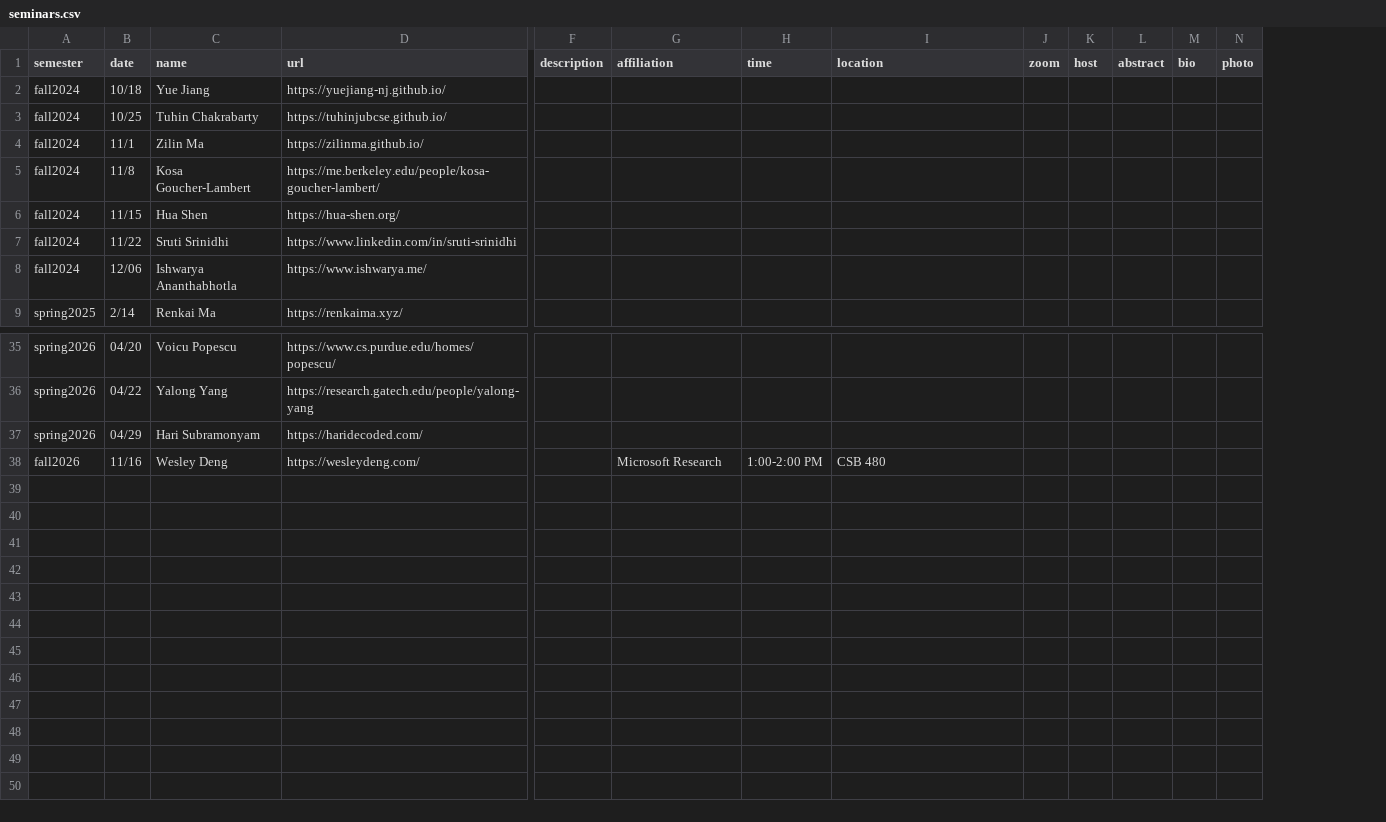
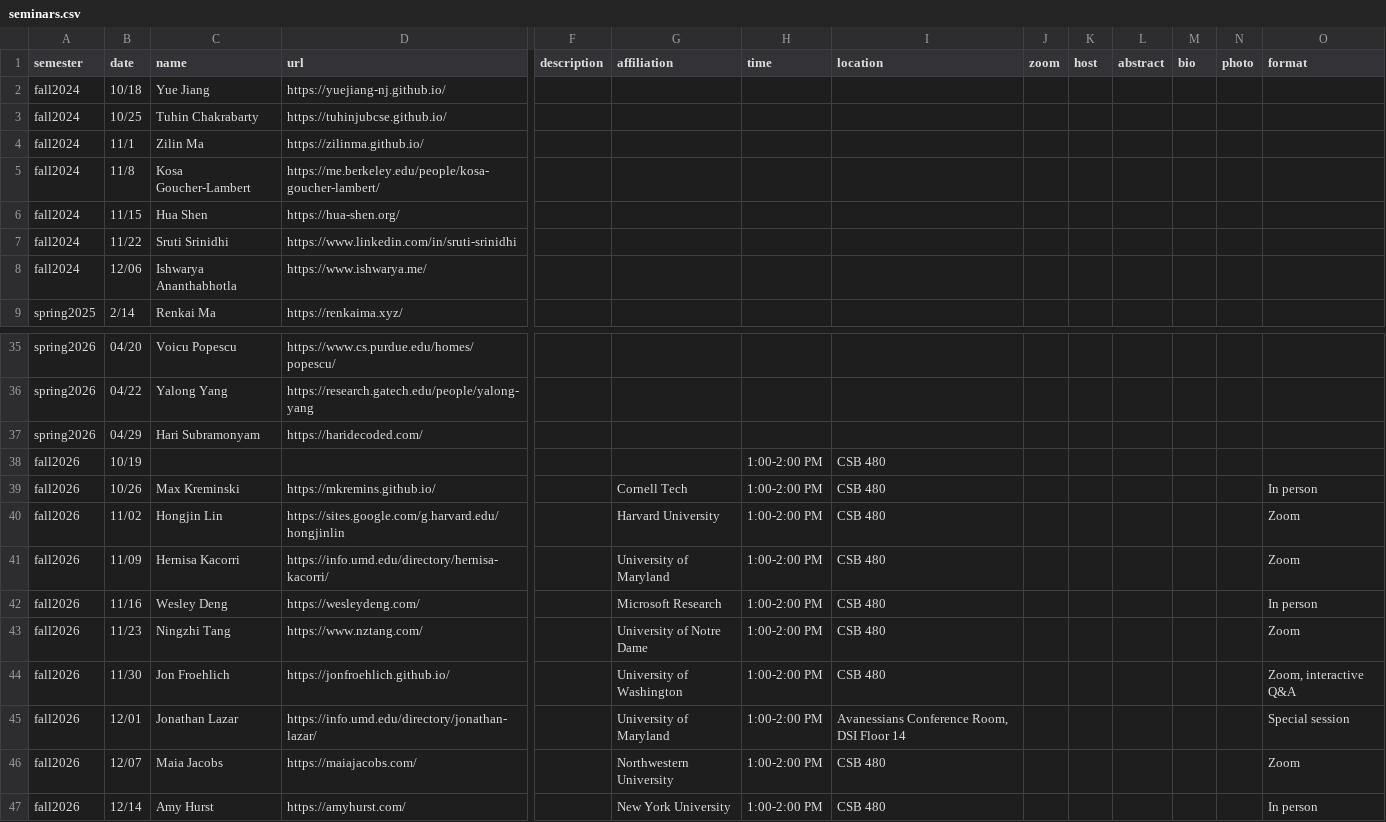
Before and after one commit to ColumbiaHCI/ColumbiaHCI.github.io, a CSV file: data/seminars.csv, drawn as a sheet; only a part is shown, gaps mark what is left out; rows hold the shown columns only; the diff names each change by its address in the sheet, - before the commit and + after, or states it on an @@ line.

Commit message:
Add Fall 2026 seminar schedule, display settings, and accessibility improvements

```diff
--- a/data/seminars.csv
+++ b/data/seminars.csv
+column O (format), row 42: In person
+row 38: fall2026 | 10/19 |  |  |  |  | 1:00-2:00 PM | CSB 480
+row 39: fall2026 | 10/26 | Max Kreminski | https://mkremins.github.io/ |  | Cornell Tech | 1:00-2:00 PM | CSB 480 |  |  |  |  |  | In person
+row 40: fall2026 | 11/02 | Hongjin Lin | https://sites.google.com/g.harvard.edu/hongjinlin |  | Harvard University | 1:00-2:00 PM | CSB 480 |  |  |  |  |  | Zoom
+row 41: fall2026 | 11/09 | Hernisa Kacorri | https://info.umd.edu/directory/hernisa-kacorri/ |  | University of Maryland | 1:00-2:00 PM | CSB 480 |  |  |  |  |  | Zoom
+row 43: fall2026 | 11/23 | Ningzhi Tang | https://www.nztang.com/ |  | University of Notre Dame | 1:00-2:00 PM | CSB 480 |  |  |  |  |  | Zoom
+row 44: fall2026 | 11/30 | Jon Froehlich | https://jonfroehlich.github.io/ |  | University of Washington | 1:00-2:00 PM | CSB 480 |  |  |  |  |  | Zoom, interactive Q&A
+row 45: fall2026 | 12/01 | Jonathan Lazar | https://info.umd.edu/directory/jonathan-lazar/ |  | University of Maryland | 1:00-2:00 PM | Avanessians Conference Room, DSI Floor 14 |  |  |  |  |  | Special session
+row 46: fall2026 | 12/07 | Maia Jacobs | https://maiajacobs.com/ |  | Northwestern University | 1:00-2:00 PM | CSB 480 |  |  |  |  |  | Zoom
+row 47: fall2026 | 12/14 | Amy Hurst | https://amyhurst.com/ |  | New York University | 1:00-2:00 PM | CSB 480 |  |  |  |  |  | In person
```
Also changed, not shown: data/alumni.csv, data/people.csv, 12 other files.
